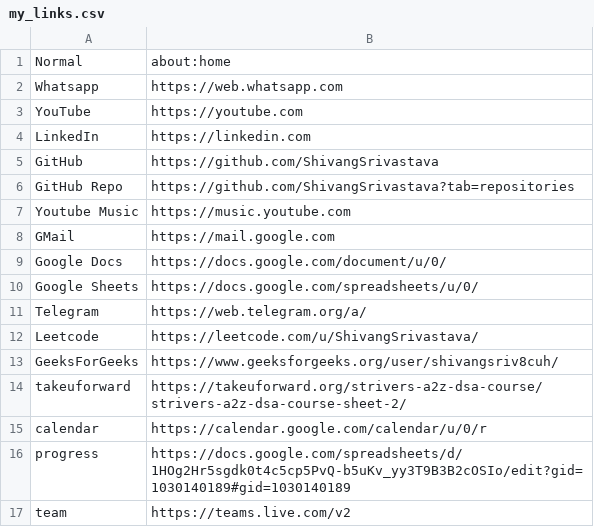
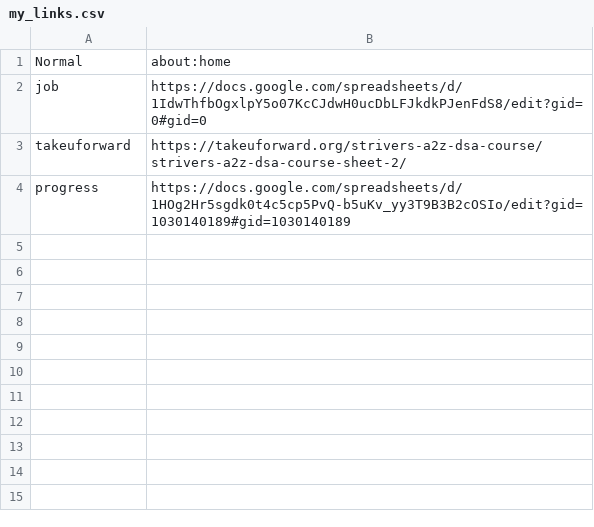
Before and after one commit to shv-ng/dotfiles, a CSV file: .local/bin/my_links.csv, drawn as a sheet; removed rows and columns are numbered as before the commit, all else as after; the diff names each change by its address in the sheet, - before the commit and + after, or states it on an @@ line.

```diff
--- a/.local/bin/my_links.csv
+++ b/.local/bin/my_links.csv
-row 2: Whatsapp | https://web.whatsapp.com
-row 3: YouTube | https://youtube.com
-row 4: LinkedIn | https://linkedin.com
-row 5: GitHub | https://github.com/ShivangSrivastava
-row 6: GitHub Repo | https://github.com/ShivangSrivastava?tab=repositories
-row 7: Youtube Music | https://music.youtube.com
-row 8: GMail | https://mail.google.com
-row 9: Google Docs | https://docs.google.com/document/u/0/
-row 10: Google Sheets | https://docs.google.com/spreadsheets/u/0/
-row 11: Telegram | https://web.telegram.org/a/
-row 12: Leetcode | https://leetcode.com/u/ShivangSrivastava/
-row 13: GeeksForGeeks | https://www.geeksforgeeks.org/user/shivangsriv8cuh/
+row 2: job | https://docs.google.com/spreadsheets/d/1IdwThfbOgxlpY5o07KcCJdwH0ucDbLFJkdkPJenFdS8/edit?gid=0#gid=0
-row 15: calendar | https://calendar.google.com/calendar/u/0/r
-row 17: team | https://teams.live.com/v2
```
Also changed, not shown: 5 other files.
